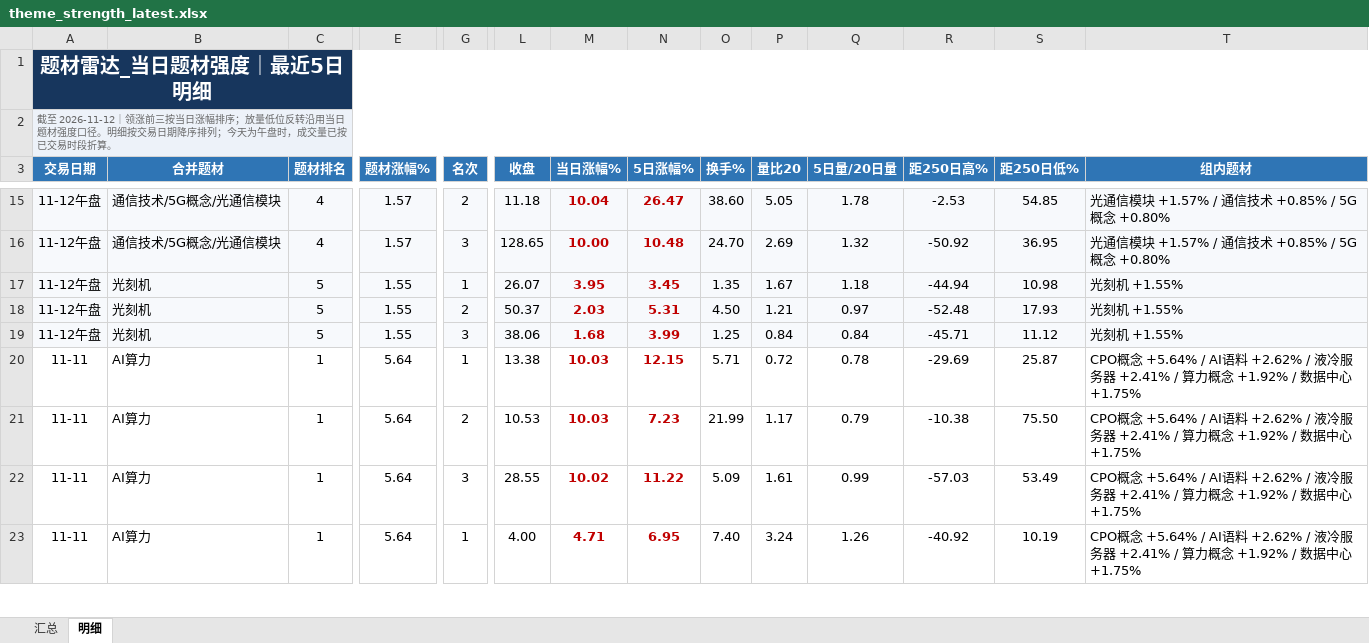
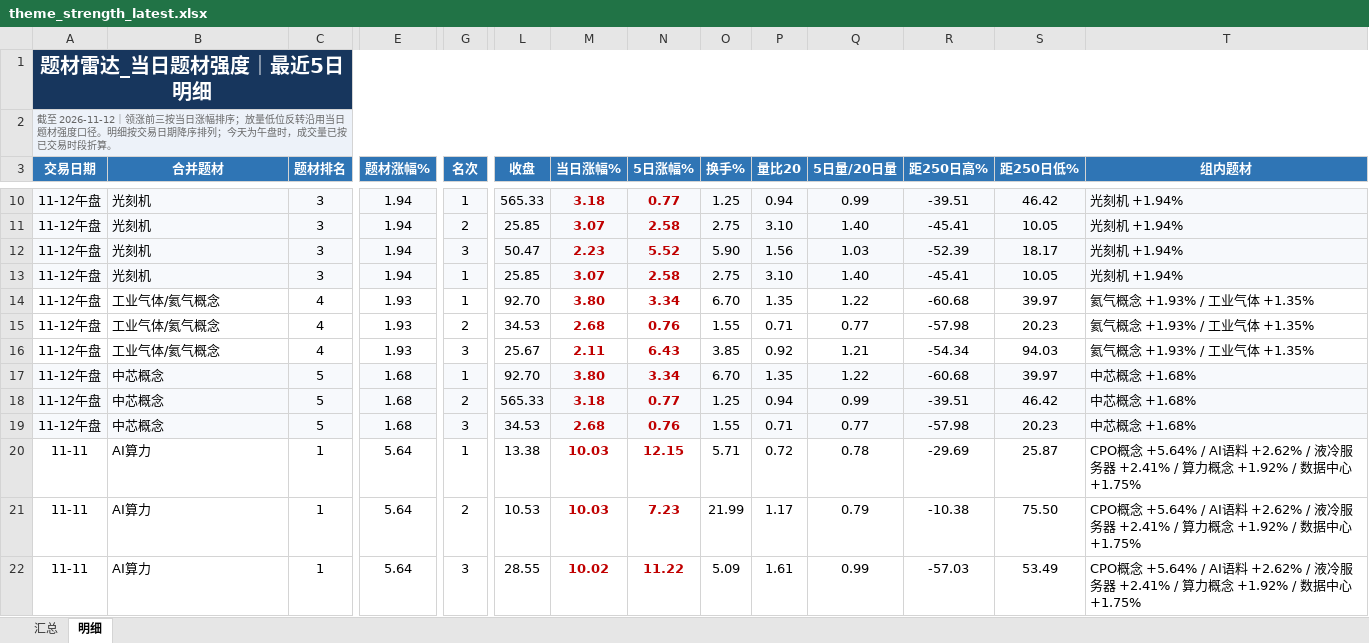
Before and after one commit to nancybhc/a-share-blast-lab, an Excel workbook: data/theme_strength_latest.xlsx, sheet 明细, drawn as a sheet; only a part is shown, gaps mark what is left out; the shorter side is filled out with more unchanged rows; values as stored, in another font and other column widths than the file's, no borders; removed rows and columns are numbered as before the commit, all else as after; rows hold the shown columns only; the diff covers the shown part only; the diff names each change by its address in the sheet, - before the commit and + after, or states it on an @@ line.

```diff
--- a/data/theme_strength_latest.xlsx (sheet 明细)
+++ b/data/theme_strength_latest.xlsx (sheet 明细)
-row 15: 11-12午盘 | 通信技术/5G概念/光通信模块 | 4 | 1.57 | 2 | 11.18 | 10.04 | 26.47 | 38.60 | 5.05 | 1.78 | -2.53 | 54.85 | 光通信模块 +1.57% / 通信技术 +0.85% / 5G概念 +0.80%
-row 16: 11-12午盘 | 通信技术/5G概念/光通信模块 | 4 | 1.57 | 3 | 128.65 | 10.00 | 10.48 | 24.70 | 2.69 | 1.32 | -50.92 | 36.95 | 光通信模块 +1.57% / 通信技术 +0.85% / 5G概念 +0.80%
+row 10: 11-12午盘 | 光刻机 | 3 | 1.94 | 1 | 565.33 | 3.18 | 0.77 | 1.25 | 0.94 | 0.99 | -39.51 | 46.42 | 光刻机 +1.94%
-C11:C12 (题材排名): 5
+C11:C12 (题材排名): 3
-E11:E12 (题材涨幅%): 1.55
+E11:E12 (题材涨幅%): 1.94
-G11 (名次): 1
+G11 (名次): 2
-L11 (收盘): 26.07
+L11 (收盘): 25.85
-M11 (当日涨幅%): 3.95
+M11 (当日涨幅%): 3.07
-N11 (5日涨幅%): 3.45
+N11 (5日涨幅%): 2.58
-O11 (换手%): 1.35
+O11 (换手%): 2.75
-P11 (量比20): 1.67
+P11 (量比20): 3.10
-Q11 (5日量/20日量): 1.18
+Q11 (5日量/20日量): 1.40
-R11 (距250日高%): -44.94
+R11 (距250日高%): -45.41
-S11 (距250日低%): 10.98
+S11 (距250日低%): 10.05
-T11:T12 (组内题材): 光刻机 +1.55%
+T11:T12 (组内题材): 光刻机 +1.94%
-G12 (名次): 2
+G12 (名次): 3
-L12 (收盘): 50.37
+L12 (收盘): 50.47
-M12 (当日涨幅%): 2.03
+M12 (当日涨幅%): 2.23
-N12 (5日涨幅%): 5.31
+N12 (5日涨幅%): 5.52
-O12 (换手%): 4.50
+O12 (换手%): 5.90
-P12 (量比20): 1.21
+P12 (量比20): 1.56
-Q12 (5日量/20日量): 0.97
+Q12 (5日量/20日量): 1.03
-R12 (距250日高%): -52.48
+R12 (距250日高%): -52.39
-S12 (距250日低%): 17.93
+S12 (距250日低%): 18.17
-row 19: 11-12午盘 | 光刻机 | 5 | 1.55 | 3 | 38.06 | 1.68 | 3.99 | 1.25 | 0.84 | 0.84 | -45.71 | 11.12 | 光刻机 +1.55%
+row 13: 11-12午盘 | 光刻机 | 3 | 1.94 | 1 | 25.85 | 3.07 | 2.58 | 2.75 | 3.10 | 1.40 | -45.41 | 10.05 | 光刻机 +1.94%
+row 14: 11-12午盘 | 工业气体/氦气概念 | 4 | 1.93 | 1 | 92.70 | 3.80 | 3.34 | 6.70 | 1.35 | 1.22 | -60.68 | 39.97 | 氦气概念 +1.93% / 工业气体 +1.35%
+row 15: 11-12午盘 | 工业气体/氦气概念 | 4 | 1.93 | 2 | 34.53 | 2.68 | 0.76 | 1.55 | 0.71 | 0.77 | -57.98 | 20.23 | 氦气概念 +1.93% / 工业气体 +1.35%
+row 16: 11-12午盘 | 工业气体/氦气概念 | 4 | 1.93 | 3 | 25.67 | 2.11 | 6.43 | 3.85 | 0.92 | 1.21 | -54.34 | 94.03 | 氦气概念 +1.93% / 工业气体 +1.35%
+row 17: 11-12午盘 | 中芯概念 | 5 | 1.68 | 1 | 92.70 | 3.80 | 3.34 | 6.70 | 1.35 | 1.22 | -60.68 | 39.97 | 中芯概念 +1.68%
+row 18: 11-12午盘 | 中芯概念 | 5 | 1.68 | 2 | 565.33 | 3.18 | 0.77 | 1.25 | 0.94 | 0.99 | -39.51 | 46.42 | 中芯概念 +1.68%
+row 19: 11-12午盘 | 中芯概念 | 5 | 1.68 | 3 | 34.53 | 2.68 | 0.76 | 1.55 | 0.71 | 0.77 | -57.98 | 20.23 | 中芯概念 +1.68%
```
Also changed, not shown: 3 added rows, 8 removed rows and 33 edited cells elsewhere in this sheet, sheet 汇总, 8 other files.
